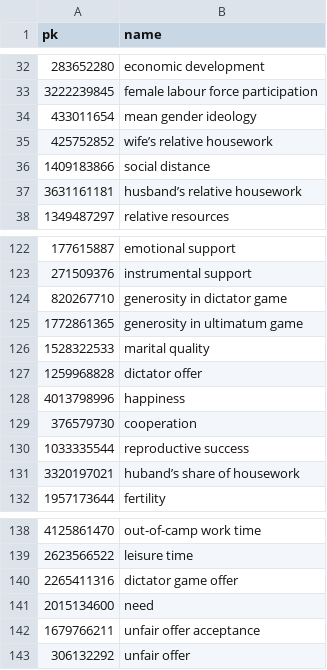
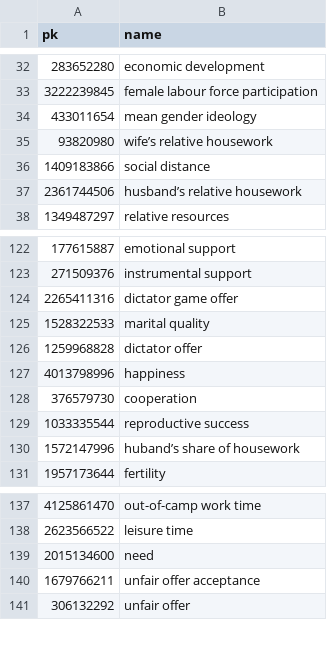
Before and after one commit to CHIELDOnline/ARCUS, a CSV file: data/db/Variables.csv, drawn as a sheet; only a part is shown, gaps mark what is left out.

```diff
--- a/data/db/Variables.csv
+++ b/data/db/Variables.csv
@@ -34,5 +34,5 @@
 "433011654","mean gender ideology"
-"425752852","wife’s relative housework"
+"93820980","wife’s relative housework"
 "1409183866","social distance"
-"3631161181","husband’s relative housework"
+"2361744506","husband’s relative housework"
 "1349487297","relative resources"
@@ -123,4 +123,3 @@
 "271509376","instrumental support"
-"820267710","generosity in dictator game"
-"1772861365","generosity in ultimatum game"
+"2265411316","dictator game offer"
 "1528322533","marital quality"
@@ -130,3 +129,3 @@
 "1033335544","reproductive success"
-"3320197021","huband’s share of housework"
+"1572147996","huband’s share of housework"
 "1957173644","fertility"
@@ -139,3 +138,2 @@
 "2623566522","leisure time"
-"2265411316","dictator game offer"
 "2015134600","need"
```
Also changed, not shown: data/db/Authors.csv, data/db/CausalLinks.csv, 5 other files.
